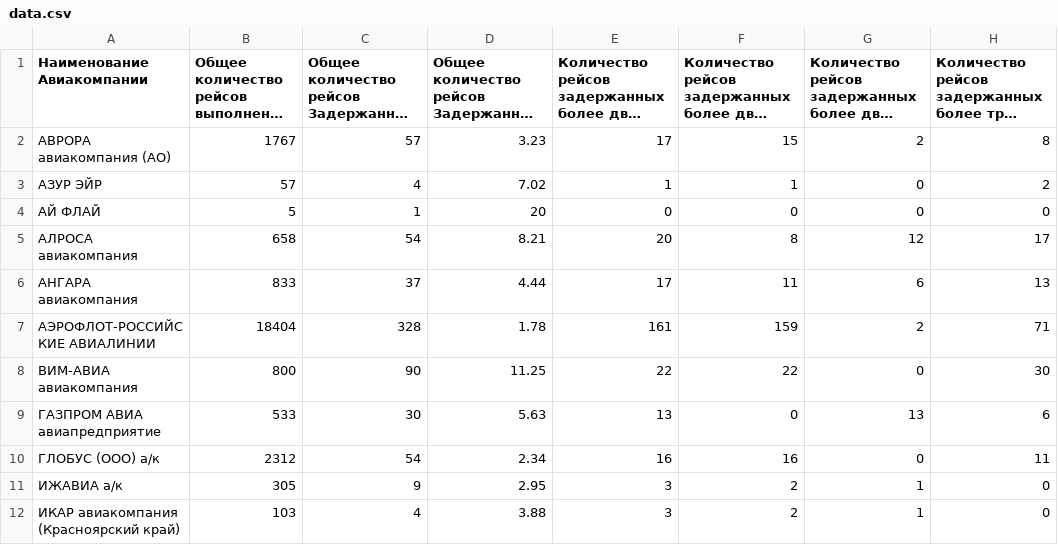
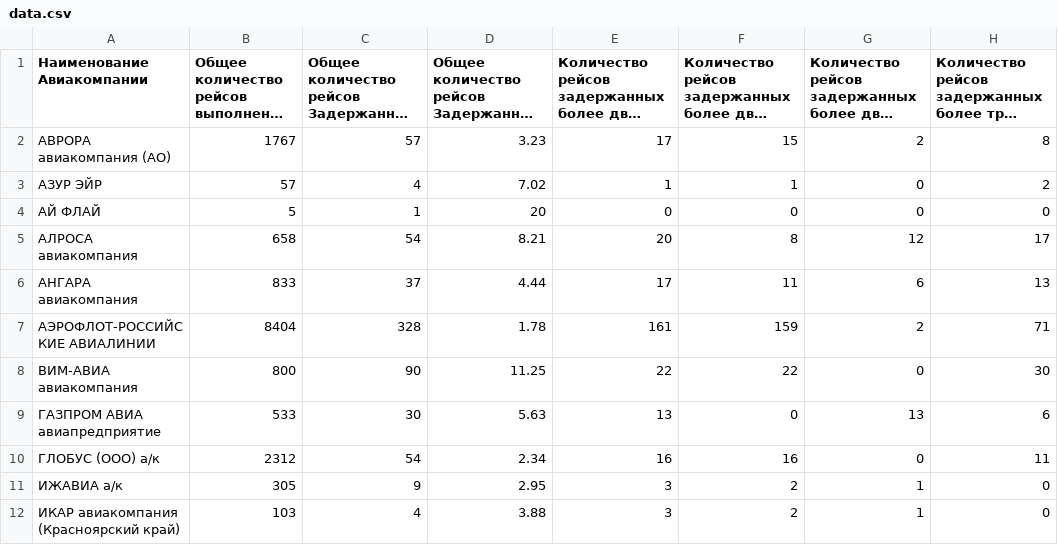
Before and after one commit to SibShaman/PythonStudy, a CSV file: data.csv, drawn as a sheet; only a part is shown; long unchanged cells end in …; the diff names each change by its address in the sheet, - before the commit and + after, or states it on an @@ line.

```diff
--- a/data.csv
+++ b/data.csv
-B7: 18404
+B7: 8404
```
Also changed, not shown: 1 other file.
